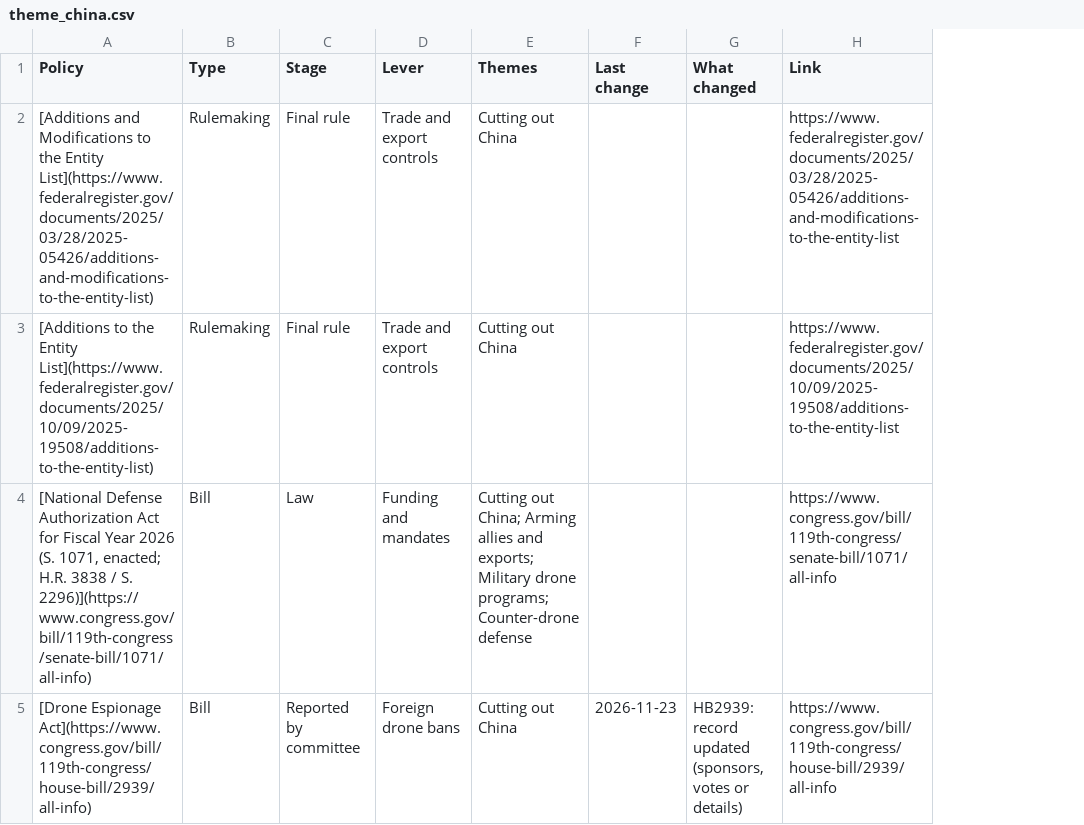
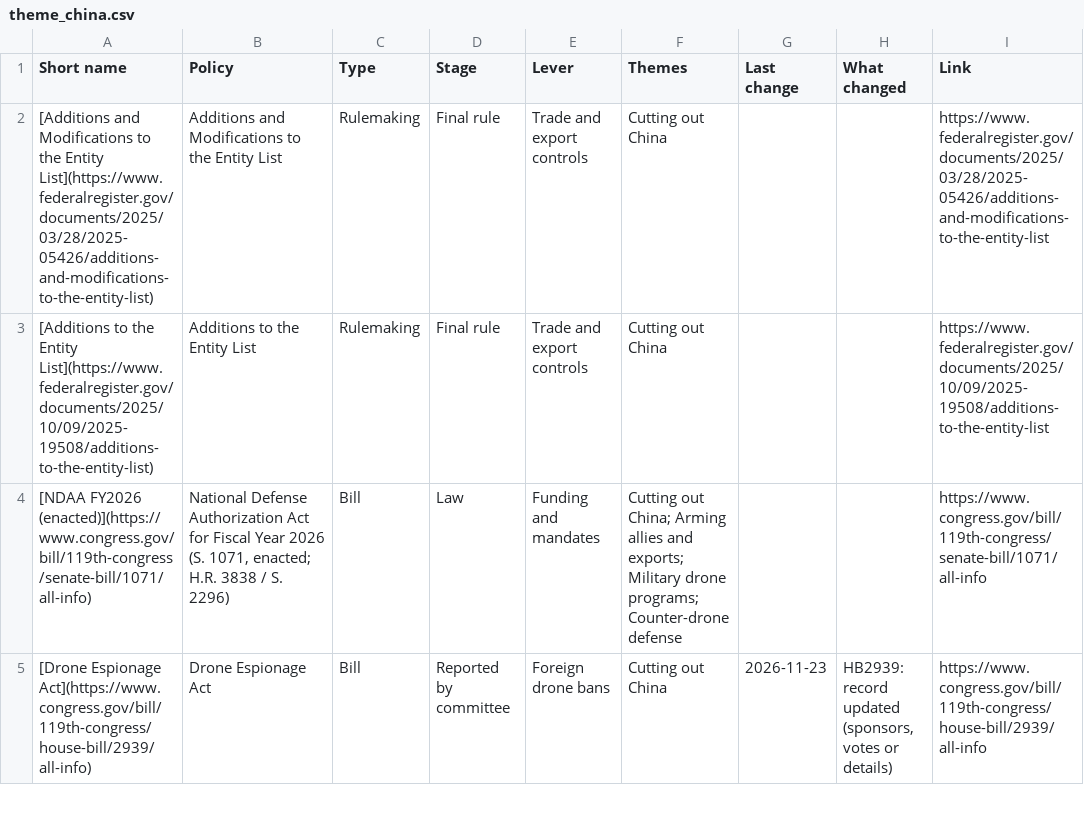
Before and after one commit to WalkerSimpson1/UAS_Project, a CSV file: site/data/csv/theme_china.csv, drawn as a sheet; only a part is shown; addresses are those after the commit; the diff covers the shown part only; the diff names each change by its address in the sheet, - before the commit and + after, or states it on an @@ line.

```diff
--- a/site/data/csv/theme_china.csv
+++ b/site/data/csv/theme_china.csv
+column A (Short name), rows 2-5: [Additions and Modifications to the Entity List](https://www.federalregister.gov/documents/2025/03/28/2025-05426/additions-and-modifications-to-the-entity-list) | [Additions to the Entity List](https://www.federalregister.gov/documents/2025/10/09/2025-19508/additions-to-the-entity-list) | [NDAA FY2026 (enacted)](https://www.congress.gov/bill/119th-congress/senate-bill/1071/all-info) | [Drone Espionage Act](https://www.congress.gov/bill/119th-congress/house-bill/2939/all-info)
-B2 (Policy): [Additions and Modifications to the Entity List](https://www.federalregister.gov/documents/2025/03/28/2025-05426/additions-and-modifications-to-the-entity-list)
+B2 (Policy): Additions and Modifications to the Entity List
-B3 (Policy): [Additions to the Entity List](https://www.federalregister.gov/documents/2025/10/09/2025-19508/additions-to-the-entity-list)
+B3 (Policy): Additions to the Entity List
-B4 (Policy): [National Defense Authorization Act for Fiscal Year 2026 (S. 1071, enacted; H.R. 3838 / S. 2296)](https://www.congress.gov/bill/119th-congress/senate-bill/1071/all-info)
+B4 (Policy): National Defense Authorization Act for Fiscal Year 2026 (S. 1071, enacted; H.R. 3838 / S. 2296)
-B5 (Policy): [Drone Espionage Act](https://www.congress.gov/bill/119th-congress/house-bill/2939/all-info)
+B5 (Policy): Drone Espionage Act
```
Also changed, not shown: 11 edited cells elsewhere in this file, site/data/csv/policies.csv, site/data/csv/theme_allies-exports.csv, 12 other files.
